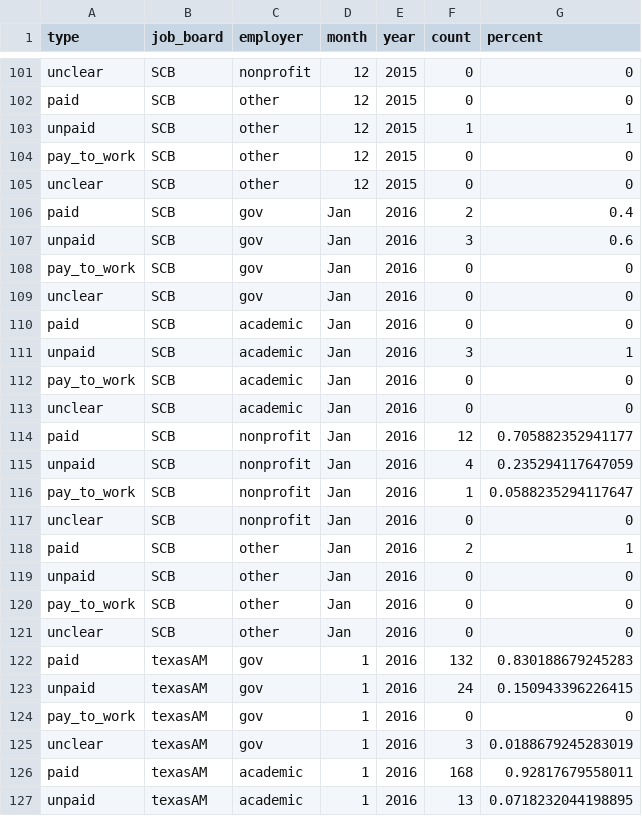
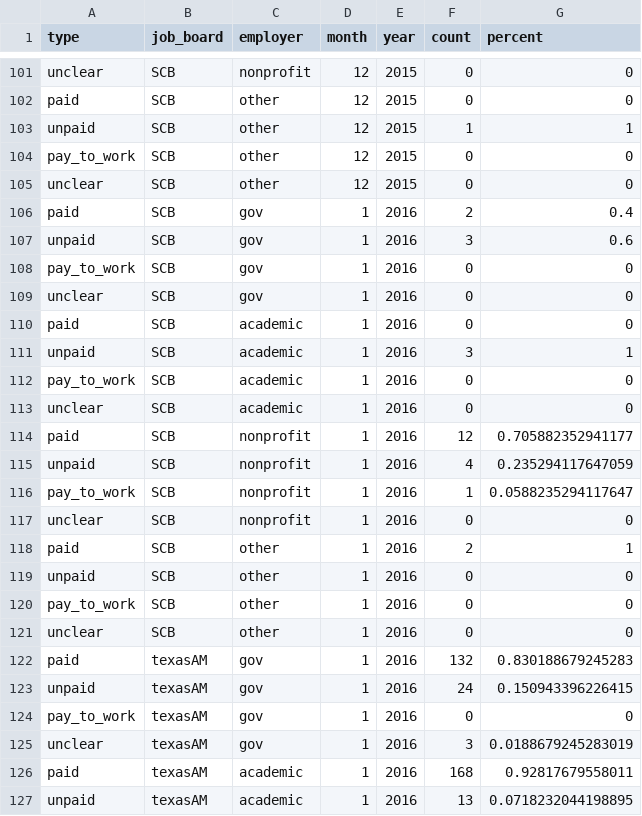
Before and after one commit to aurielfournier/unpaid_technicians, a CSV file: ongoing_collection.csv, drawn as a sheet; only a part is shown, gaps mark what is left out.

Commit message:
fixing January to 1

```diff
--- a/ongoing_collection.csv
+++ b/ongoing_collection.csv
@@ -105,18 +105,18 @@
 "unclear","SCB","other","12",2015,0,0
-"paid","SCB","gov","Jan",2016,2,0.4
-"unpaid","SCB","gov","Jan",2016,3,0.6
-"pay_to_work","SCB","gov","Jan",2016,0,0
-"unclear","SCB","gov","Jan",2016,0,0
-"paid","SCB","academic","Jan",2016,0,0
-"unpaid","SCB","academic","Jan",2016,3,1
-"pay_to_work","SCB","academic","Jan",2016,0,0
-"unclear","SCB","academic","Jan",2016,0,0
-"paid","SCB","nonprofit","Jan",2016,12,0.705882352941177
-"unpaid","SCB","nonprofit","Jan",2016,4,0.235294117647059
-"pay_to_work","SCB","nonprofit","Jan",2016,1,0.0588235294117647
-"unclear","SCB","nonprofit","Jan",2016,0,0
-"paid","SCB","other","Jan",2016,2,1
-"unpaid","SCB","other","Jan",2016,0,0
-"pay_to_work","SCB","other","Jan",2016,0,0
-"unclear","SCB","other","Jan",2016,0,0
+"paid","SCB","gov","1",2016,2,0.4
+"unpaid","SCB","gov","1",2016,3,0.6
+"pay_to_work","SCB","gov","1",2016,0,0
+"unclear","SCB","gov","1",2016,0,0
+"paid","SCB","academic","1",2016,0,0
+"unpaid","SCB","academic","1",2016,3,1
+"pay_to_work","SCB","academic","1",2016,0,0
+"unclear","SCB","academic","1",2016,0,0
+"paid","SCB","nonprofit","1",2016,12,0.705882352941177
+"unpaid","SCB","nonprofit","1",2016,4,0.235294117647059
+"pay_to_work","SCB","nonprofit","1",2016,1,0.0588235294117647
+"unclear","SCB","nonprofit","1",2016,0,0
+"paid","SCB","other","1",2016,2,1
+"unpaid","SCB","other","1",2016,0,0
+"pay_to_work","SCB","other","1",2016,0,0
+"unclear","SCB","other","1",2016,0,0
 "paid","texasAM","gov","1",2016,132,0.830188679245283
```
